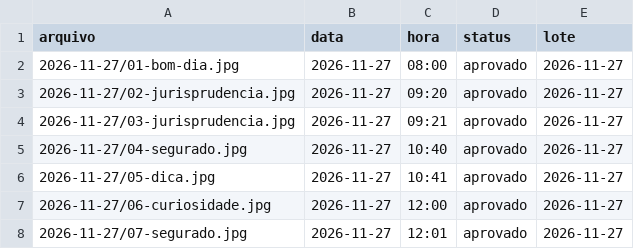
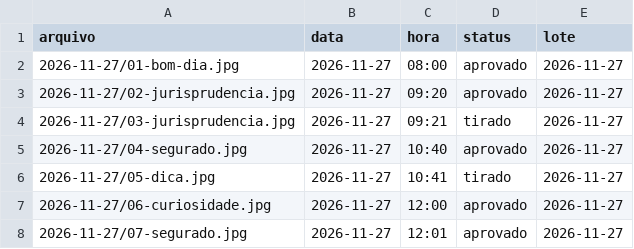
Before and after one commit to franciellifernandesadvocacia-dotcom/stories-franciellifernandes, a CSV file: fila.csv, drawn as a sheet.

Commit message:
Add files via upload

```diff
--- a/fila.csv
+++ b/fila.csv
@@ -3,5 +3,5 @@ arquivo,data,hora,status,lote
 2026-11-27/02-jurisprudencia.jpg,2026-11-27,09:20,aprovado,2026-11-27
-2026-11-27/03-jurisprudencia.jpg,2026-11-27,09:21,aprovado,2026-11-27
+2026-11-27/03-jurisprudencia.jpg,2026-11-27,09:21,tirado,2026-11-27
 2026-11-27/04-segurado.jpg,2026-11-27,10:40,aprovado,2026-11-27
-2026-11-27/05-dica.jpg,2026-11-27,10:41,aprovado,2026-11-27
+2026-11-27/05-dica.jpg,2026-11-27,10:41,tirado,2026-11-27
 2026-11-27/06-curiosidade.jpg,2026-11-27,12:00,aprovado,2026-11-27
```
